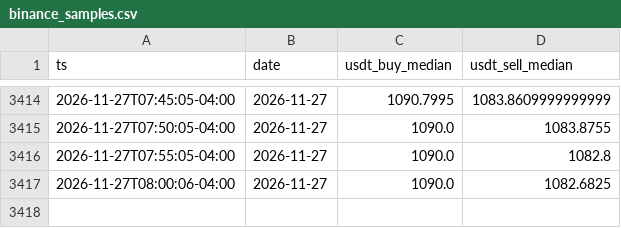
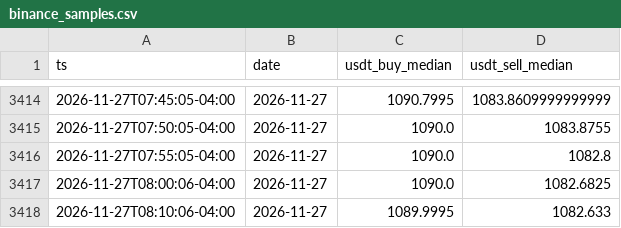
Before and after one commit to vhurdaneta/trmnl-bcv-usdt, a CSV file: data/binance_samples.csv, drawn as a sheet; only a part is shown, gaps mark what is left out.

```diff
--- a/data/binance_samples.csv
+++ b/data/binance_samples.csv
@@ -3417 +3417,2 @@ ts,date,usdt_buy_median,usdt_sell_median
 2026-11-27T08:00:06-04:00,2026-11-27,1090.0,1082.6825
+2026-11-27T08:10:06-04:00,2026-11-27,1089.9995,1082.633
```
Also changed, not shown: data/rates_history.csv, 1 other file.
